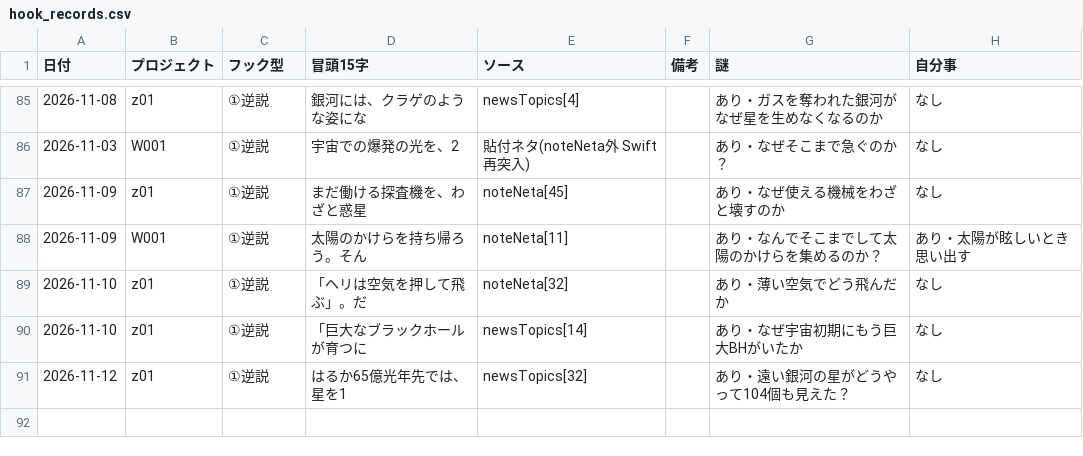
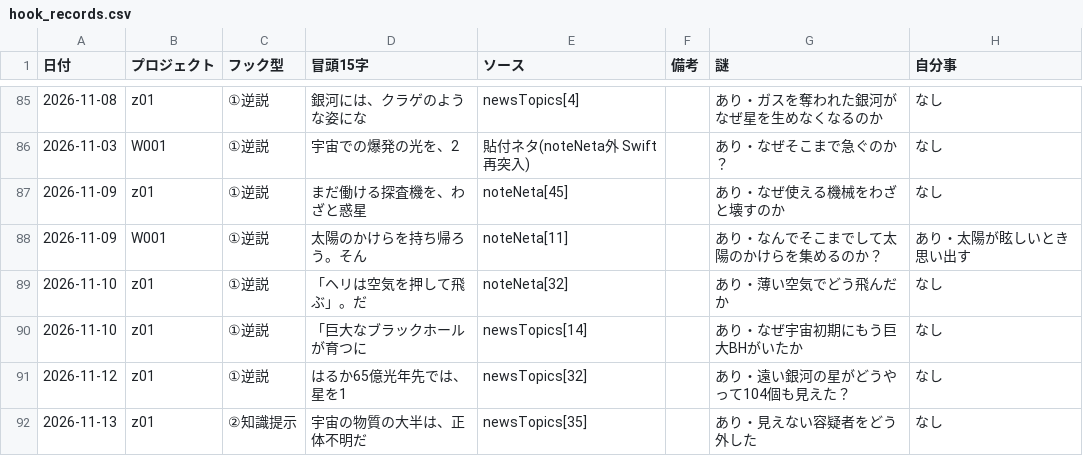
Before and after one commit to useakat/xClaude, a CSV file: logs/hook_records.csv, drawn as a sheet; only a part is shown, gaps mark what is left out.

Commit message:
record(hooks): z01 フック型を記録

```diff
--- a/logs/hook_records.csv
+++ b/logs/hook_records.csv
@@ -91 +91,2 @@
 2026-11-12,z01,①逆説,はるか65億光年先では、星を1,newsTopics[32],,あり・遠い銀河の星がどうやって104個も見えた？,なし
+2026-11-13,z01,②知識提示,宇宙の物質の大半は、正体不明だ,newsTopics[35],,あり・見えない容疑者をどう外した,なし
```
